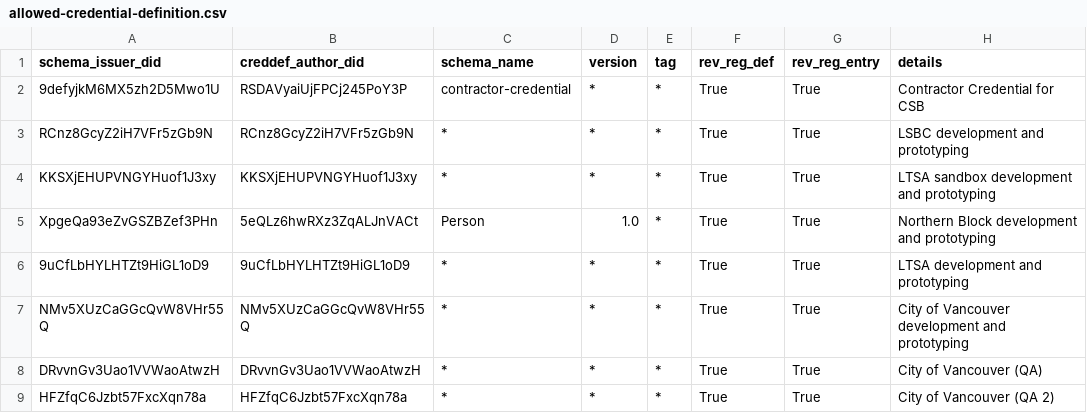
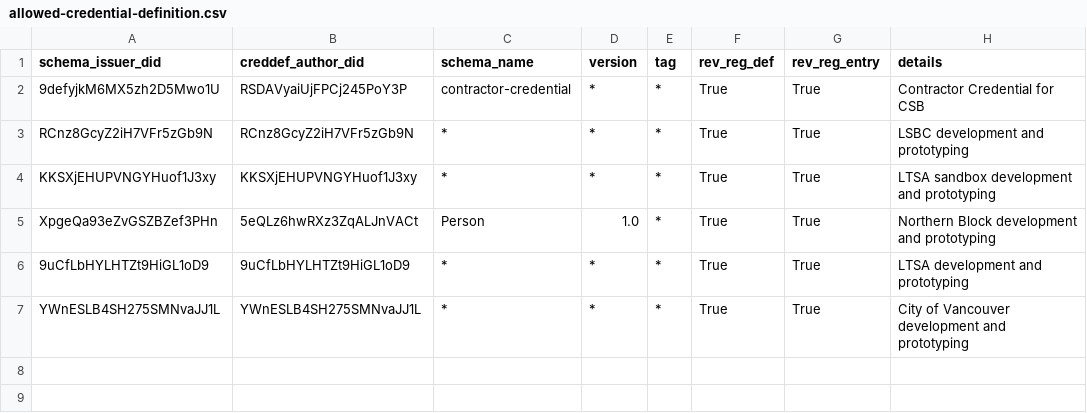
Before and after one commit to bcgov/dts-endorser-service, a CSV file: configurations/CAndy/dev/allowed-credential-definition.csv, drawn as a sheet.

```diff
--- a/configurations/CAndy/dev/allowed-credential-definition.csv
+++ b/configurations/CAndy/dev/allowed-credential-definition.csv
@@ -6,4 +6,2 @@ XpgeQa93eZvGSZBZef3PHn,5eQLz6hwRXz3ZqALJnVACt,Person,1.0,*,True,True,Northern Bl
 9uCfLbHYLHTZt9HiGL1oD9,9uCfLbHYLHTZt9HiGL1oD9,*,*,*,True,True,LTSA development and prototyping
-NMv5XUzCaGGcQvW8VHr55Q,NMv5XUzCaGGcQvW8VHr55Q,*,*,*,True,True,City of Vancouver development and prototyping
-DRvvnGv3Uao1VVWaoAtwzH,DRvvnGv3Uao1VVWaoAtwzH,*,*,*,True,True,City of Vancouver (QA)
-HFZfqC6Jzbt57FxcXqn78a,HFZfqC6Jzbt57FxcXqn78a,*,*,*,True,True,City of Vancouver (QA 2)
+YWnESLB4SH275SMNvaJJ1L,YWnESLB4SH275SMNvaJJ1L,*,*,*,True,True,City of Vancouver development and prototyping
```
Also changed, not shown: configurations/CAndy/dev/allowed-did.csv, configurations/CAndy/dev/allowed-schema.csv.
